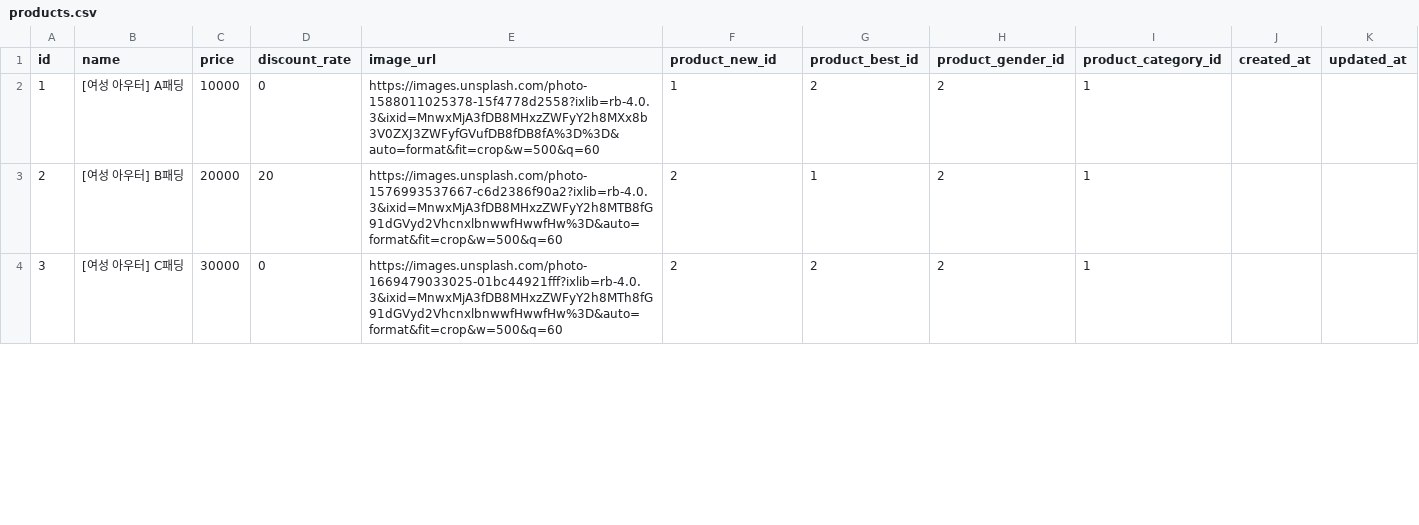
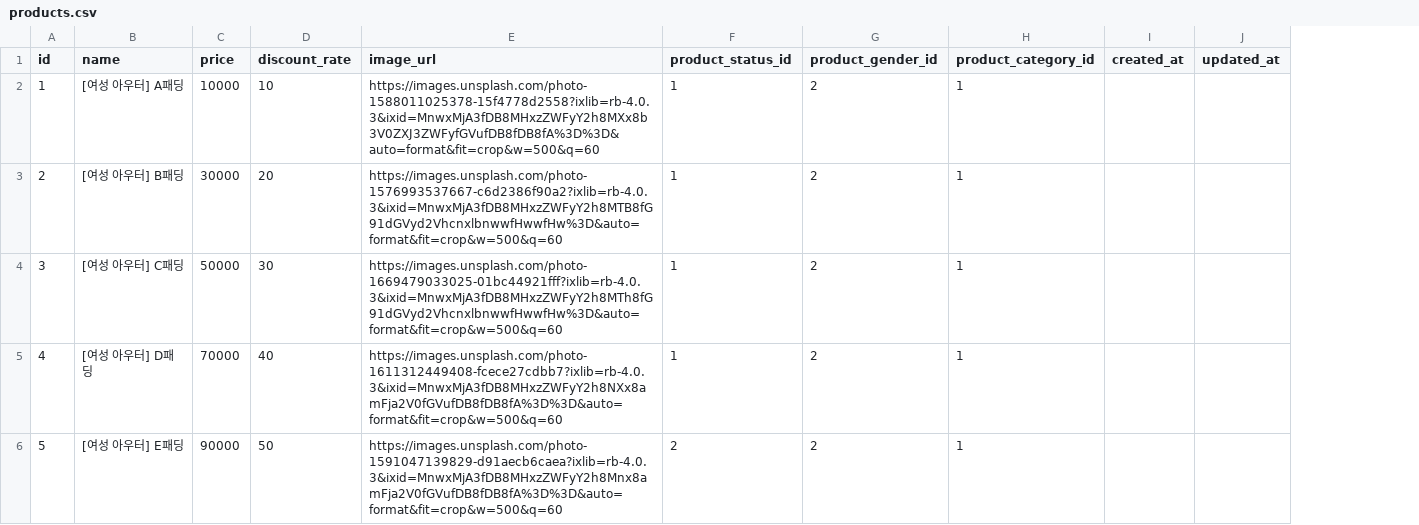
Before and after one commit to wecode-bootcamp-korea/43-1st-200ok-backend, a CSV file: csv/products.csv, drawn as a sheet; only a part is shown; removed rows and columns are numbered as before the commit, all else as after; the diff covers the shown part only; the diff names each change by its address in the sheet, - before the commit and + after, or states it on an @@ line.

```diff
--- a/csv/products.csv
+++ b/csv/products.csv
-column G (product_best_id), rows 2-4: 2 | 1 | 2
-F1: product_new_id
+F1: product_status_id
-D2 (discount_rate): 0
+D2 (discount_rate): 10
-C3 (price): 20000
+C3 (price): 30000
-F3:F4 (product_status_id): 2
+F3:F4 (product_status_id): 1
-C4 (price): 30000
+C4 (price): 50000
-D4 (discount_rate): 0
+D4 (discount_rate): 30
+row 5: 4 | [여성 아우터] D패딩 | 70000 | 40 | https://images.unsplash.com/photo-1611312449408-fcece27cdbb7?ixlib=rb-4.0.3&ixid=MnwxMjA3fDB8MHxzZWFyY2h8NXx8amFja2V0fGVufDB8fDB8fA%3D%3D&auto=format&fit=crop&w=500&q=60 | 1 | 2 | 1
+row 6: 5 | [여성 아우터] E패딩 | 90000 | 50 | https://images.unsplash.com/photo-1591047139829-d91aecb6caea?ixlib=rb-4.0.3&ixid=MnwxMjA3fDB8MHxzZWFyY2h8Mnx8amFja2V0fGVufDB8fDB8fA%3D%3D&auto=format&fit=crop&w=500&q=60 | 2 | 2 | 1
```
Also changed, not shown: 16 added rows, 36 edited cells and row numbers in column A elsewhere in this file, csv/product_options.csv, 35 other files.
